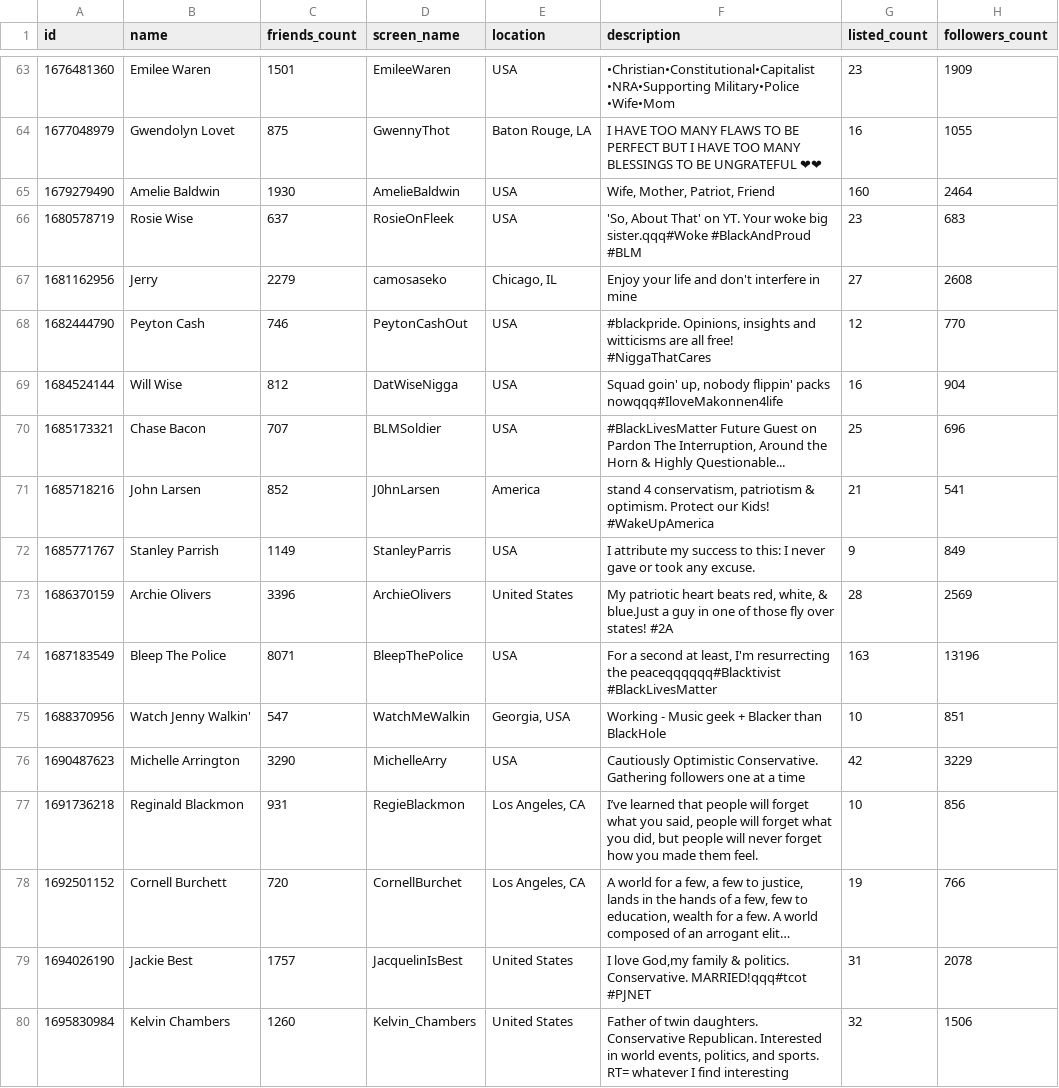
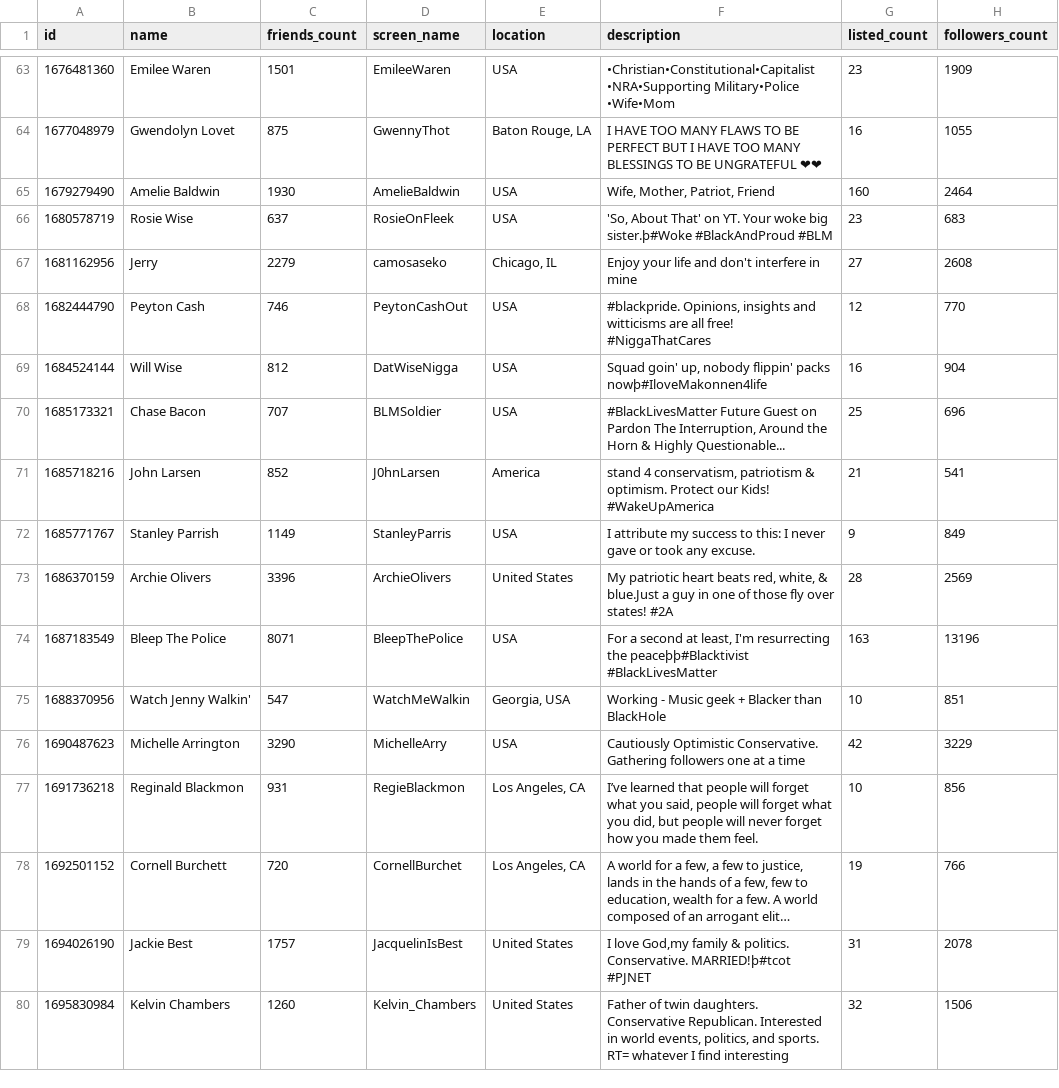
Before and after one commit to borboss366/trolls-neo4j-import, a CSV file: dump/node_User.csv, drawn as a sheet; only a part is shown, gaps mark what is left out; long unchanged cells end in …; the diff covers the shown part only; the diff names each change by its address in the sheet, - before the commit and + after, or states it on an @@ line.

```diff
--- a/dump/node_User.csv
+++ b/dump/node_User.csv
-F66 (description): …woke big sister.qqq#Woke #BlackAndProud #BLM
+F66 (description): …woke big sister.þ#Woke #BlackAndProud #BLM
-F69 (description): …flippin' packs nowqqq#IloveMakonnen4life
+F69 (description): …flippin' packs nowþ#IloveMakonnen4life
-F74 (description): …resurrecting the peaceqqqqqq#Blacktivist #BlackLivesMatter
+F74 (description): …resurrecting the peaceþþ#Blacktivist #BlackLivesMatter
-F79 (description): …politics. Conservative. MARRIED!qqq#tcot #PJNET
+F79 (description): …politics. Conservative. MARRIED!þ#tcot #PJNET
```
Also changed, not shown: 42 edited cells elsewhere in this file, dump/node_Source.csv, dump/node_Troll.csv, 6 other files.
